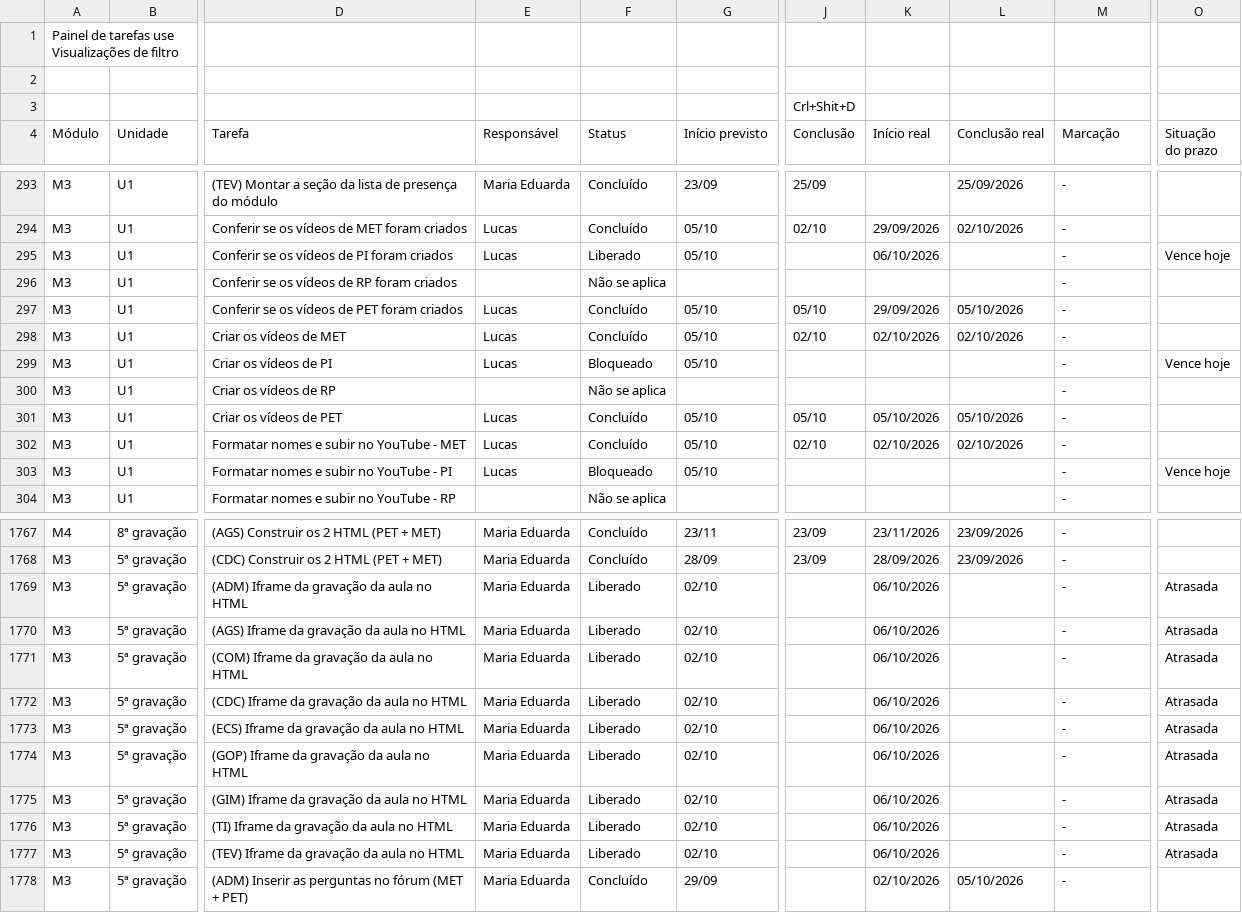
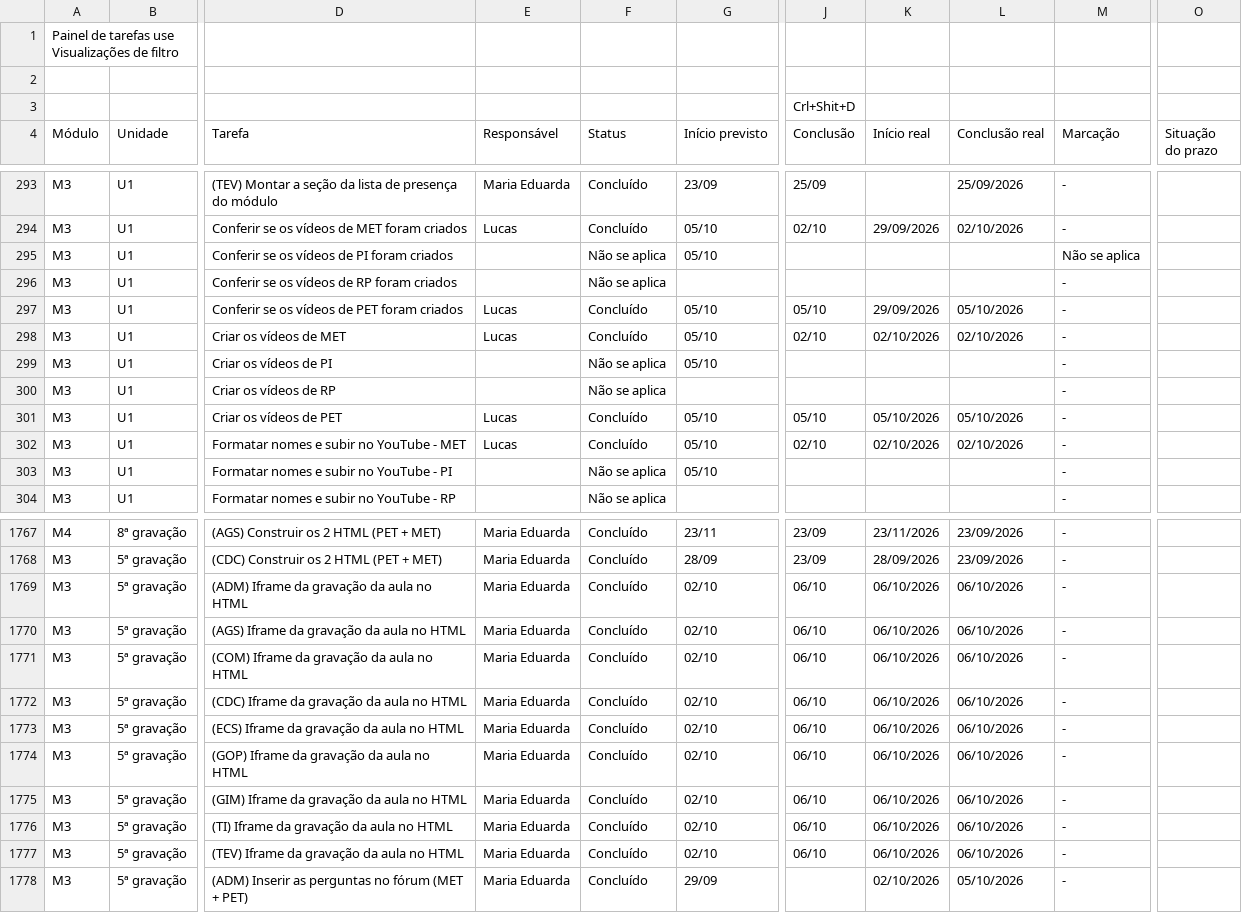
Before and after one commit to Moodle-IFTP-AL/Painel-de-Construcao, a CSV file: painel.csv, drawn as a sheet; only a part is shown, gaps mark what is left out; the diff covers the shown part only; the diff names each change by its address in the sheet, - before the commit and + after, or states it on an @@ line.

```diff
--- a/painel.csv
+++ b/painel.csv
-E295 (Responsável): Lucas
+E295 (Responsável): (empty)
-F295 (Status): Liberado
+F295 (Status): Não se aplica
-K295 (Início real): 06/10/2026
+K295 (Início real): (empty)
-M295 (Marcação): -
+M295 (Marcação): Não se aplica
-O295 (Situação do prazo): Vence hoje
+O295 (Situação do prazo): (empty)
-E299 (Responsável): Lucas
+E299 (Responsável): (empty)
-F299 (Status): Bloqueado
+F299 (Status): Não se aplica
-O299 (Situação do prazo): Vence hoje
+O299 (Situação do prazo): (empty)
-E303 (Responsável): Lucas
+E303 (Responsável): (empty)
-F303 (Status): Bloqueado
+F303 (Status): Não se aplica
-O303 (Situação do prazo): Vence hoje
+O303 (Situação do prazo): (empty)
-F1769:F1777 (Status): Liberado
+F1769:F1777 (Status): Concluído
-J1769:J1777 (Conclusão): (empty)
+J1769:J1777 (Conclusão): 06/10
-L1769:L1777 (Conclusão real): (empty)
+L1769:L1777 (Conclusão real): 06/10/2026
-O1769:O1777 (Situação do prazo): Atrasada
+O1769:O1777 (Situação do prazo): (empty)
```
Also changed, not shown: 74 edited cells elsewhere in this file.
